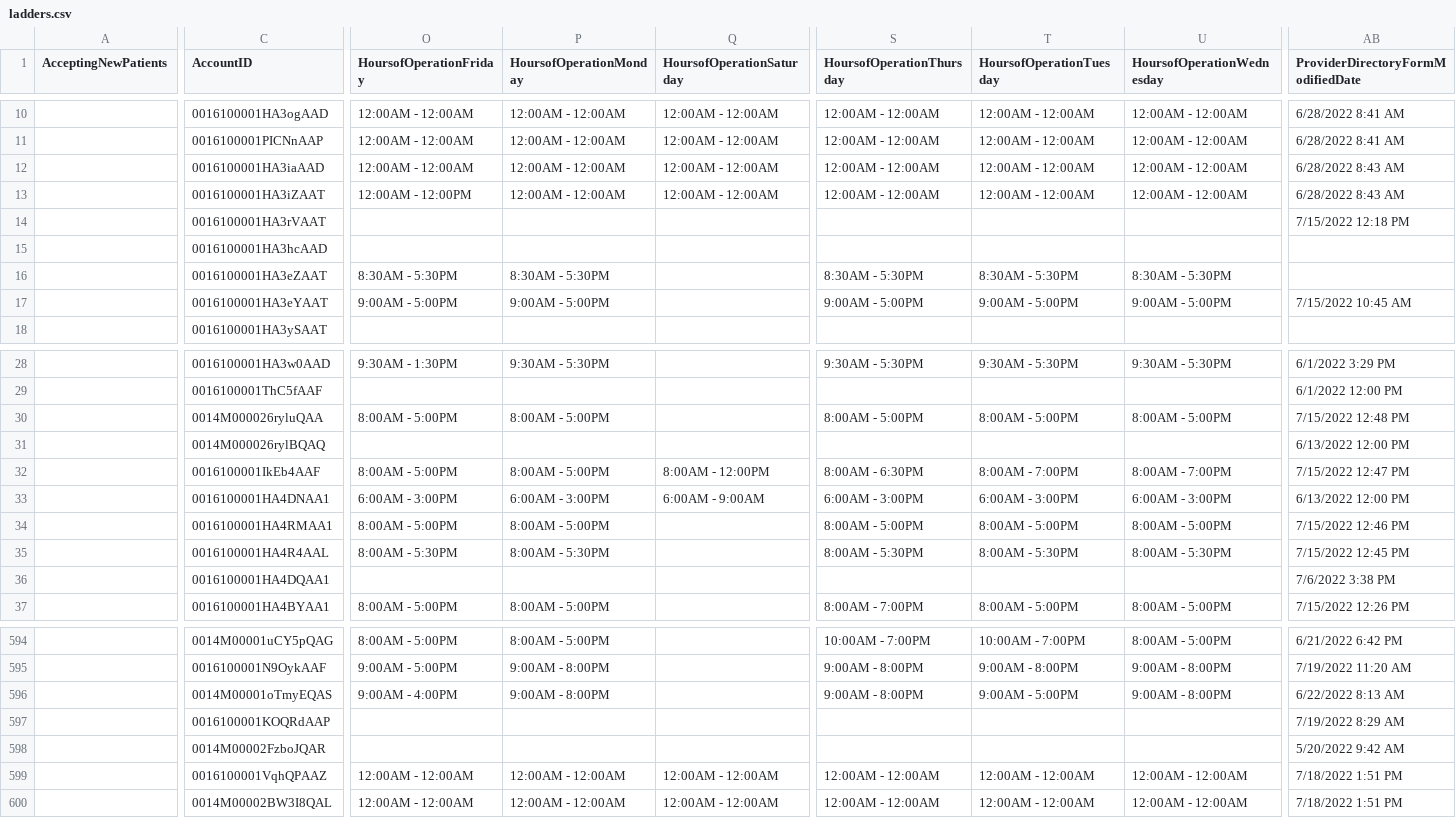
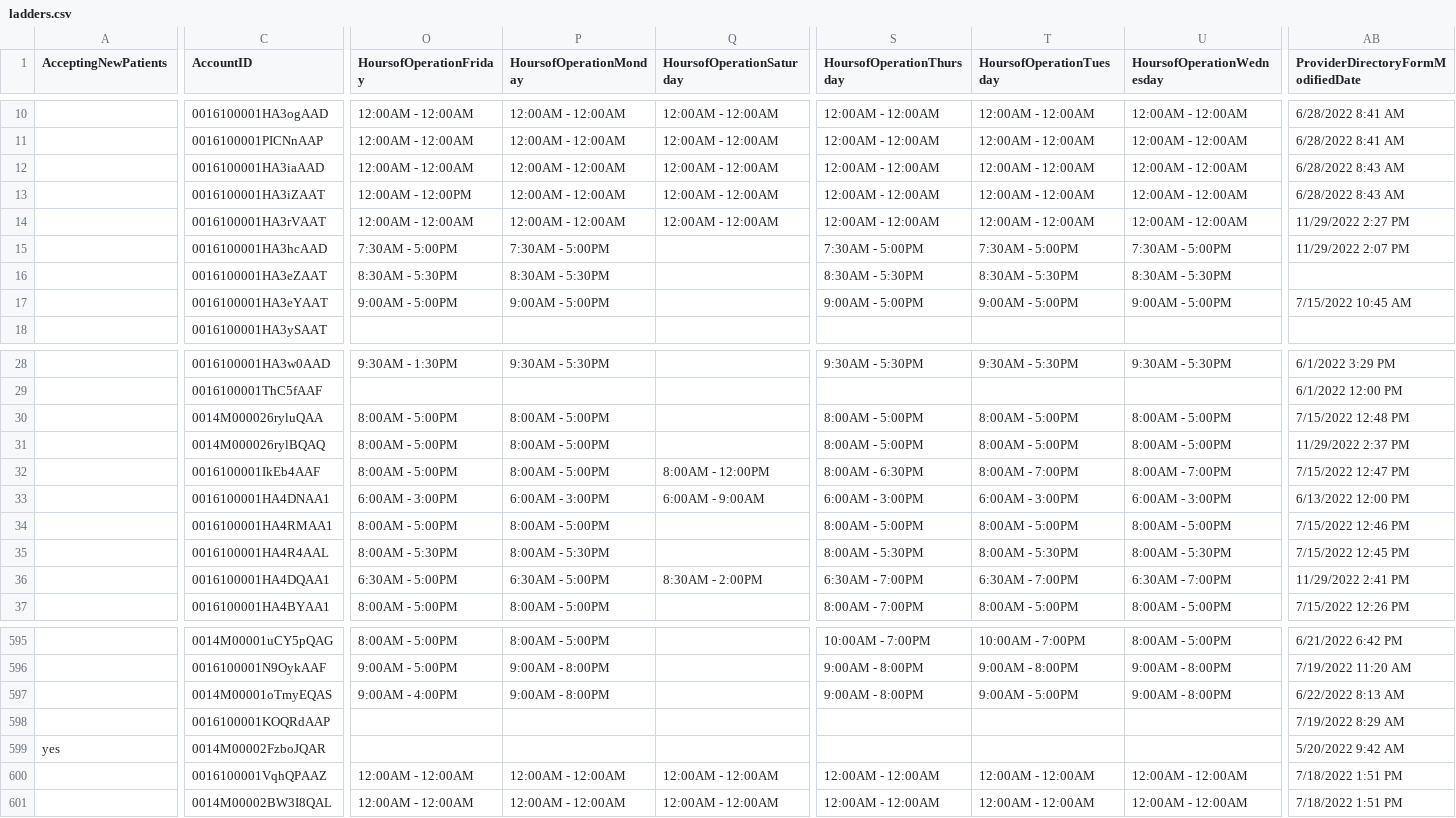
Before and after one commit to bloom-works/ownpath, a CSV file: raw_data/ladders.csv, drawn as a sheet; only a part is shown, gaps mark what is left out; addresses are those after the commit; the diff covers the shown part only; the diff names each change by its address in the sheet, - before the commit and + after, or states it on an @@ line.

```diff
--- a/raw_data/ladders.csv
+++ b/raw_data/ladders.csv
-O14 (HoursofOperationFriday): (empty)
+O14 (HoursofOperationFriday): 12:00AM - 12:00AM
-P14 (HoursofOperationMonday): (empty)
+P14 (HoursofOperationMonday): 12:00AM - 12:00AM
-Q14 (HoursofOperationSaturday): (empty)
+Q14 (HoursofOperationSaturday): 12:00AM - 12:00AM
-S14 (HoursofOperationThursday): (empty)
+S14 (HoursofOperationThursday): 12:00AM - 12:00AM
-T14 (HoursofOperationTuesday): (empty)
+T14 (HoursofOperationTuesday): 12:00AM - 12:00AM
-U14 (HoursofOperationWednesday): (empty)
+U14 (HoursofOperationWednesday): 12:00AM - 12:00AM
-AB14: 7/15/2022 12:18 PM
+AB14: 11/29/2022 2:27 PM
-O15 (HoursofOperationFriday): (empty)
+O15 (HoursofOperationFriday): 7:30AM - 5:00PM
-P15 (HoursofOperationMonday): (empty)
+P15 (HoursofOperationMonday): 7:30AM - 5:00PM
-S15 (HoursofOperationThursday): (empty)
+S15 (HoursofOperationThursday): 7:30AM - 5:00PM
-T15 (HoursofOperationTuesday): (empty)
+T15 (HoursofOperationTuesday): 7:30AM - 5:00PM
-U15 (HoursofOperationWednesday): (empty)
+U15 (HoursofOperationWednesday): 7:30AM - 5:00PM
-AB15: (empty)
+AB15: 11/29/2022 2:07 PM
-O31 (HoursofOperationFriday): (empty)
+O31 (HoursofOperationFriday): 8:00AM - 5:00PM
-P31 (HoursofOperationMonday): (empty)
+P31 (HoursofOperationMonday): 8:00AM - 5:00PM
-S31 (HoursofOperationThursday): (empty)
+S31 (HoursofOperationThursday): 8:00AM - 5:00PM
-T31 (HoursofOperationTuesday): (empty)
+T31 (HoursofOperationTuesday): 8:00AM - 5:00PM
-U31 (HoursofOperationWednesday): (empty)
+U31 (HoursofOperationWednesday): 8:00AM - 5:00PM
-AB31: 6/13/2022 12:00 PM
+AB31: 11/29/2022 2:37 PM
-O36 (HoursofOperationFriday): (empty)
+O36 (HoursofOperationFriday): 6:30AM - 5:00PM
-P36 (HoursofOperationMonday): (empty)
+P36 (HoursofOperationMonday): 6:30AM - 5:00PM
-Q36 (HoursofOperationSaturday): (empty)
+Q36 (HoursofOperationSaturday): 8:30AM - 2:00PM
-S36 (HoursofOperationThursday): (empty)
+S36 (HoursofOperationThursday): 6:30AM - 7:00PM
-T36 (HoursofOperationTuesday): (empty)
+T36 (HoursofOperationTuesday): 6:30AM - 7:00PM
-U36 (HoursofOperationWednesday): (empty)
+U36 (HoursofOperationWednesday): 6:30AM - 7:00PM
-AB36: 7/6/2022 3:38 PM
+AB36: 11/29/2022 2:41 PM
-A599 (AcceptingNewPatients): (empty)
+A599 (AcceptingNewPatients): yes
```
Also changed, not shown: 2 added rows and 113 edited cells elsewhere in this file.
